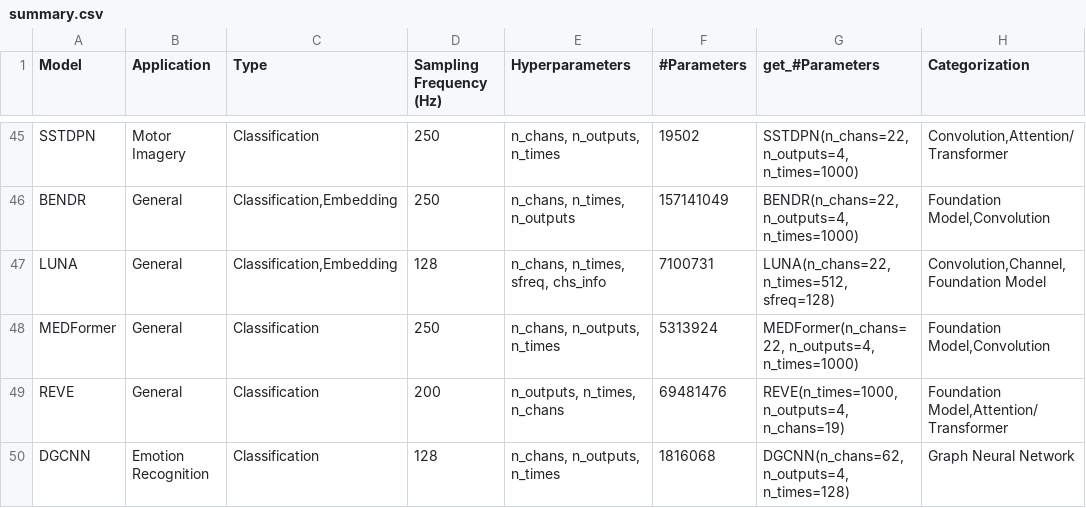
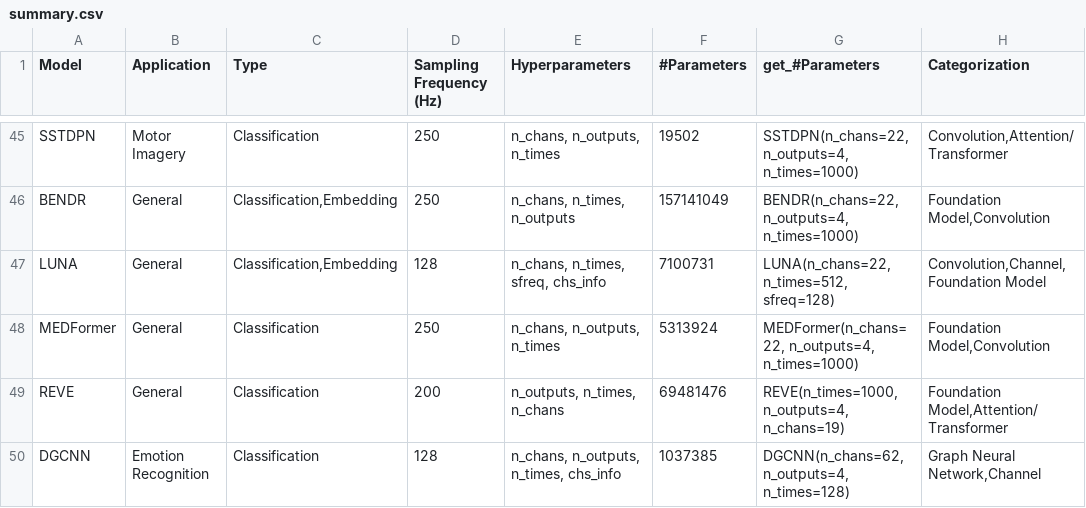
Before and after one commit to braindecode/braindecode, a CSV file: braindecode/models/summary.csv, drawn as a sheet; only a part is shown, gaps mark what is left out.

Commit message:
Fix DGCNN integration: require chs_info, add activation param, enable GNN docs and TorchScript
- Add MNE montage inference fallback in _build_initial_adjacency when
  locs are missing but channel names are available
- Add chs_info to required params in model registry (raises ValueError
  if not provided)
- Add activation parameter (type[nn.Module], default=nn.ReLU)
- Separate final_layer from classifier Sequential
- Add type annotations to all __init__ parameters
- Enable GNN category card in docs (remove figclass: unavailable)
- Remove DGCNN from TorchScript skip list
- Add Channel badge and category to DGCNN
- Move import mne to top-level in test_models.py
- Fix parameter count in summary.csv (1037385)

```diff
--- a/braindecode/models/summary.csv
+++ b/braindecode/models/summary.csv
@@ -49,2 +49,2 @@ MEDFormer,General,Classification,250,"n_chans, n_outputs, n_times",5313924,"MEDF
 REVE,General,Classification,200,"n_outputs, n_times, n_chans",69481476,"REVE(n_times=1000, n_outputs=4, n_chans=19)","Foundation Model,Attention/Transformer"
-DGCNN,Emotion Recognition,Classification,128,"n_chans, n_outputs, n_times",1816068,"DGCNN(n_chans=62, n_outputs=4, n_times=128)","Graph Neural Network"
+DGCNN,Emotion Recognition,Classification,128,"n_chans, n_outputs, n_times, chs_info",1037385,"DGCNN(n_chans=62, n_outputs=4, n_times=128)","Graph Neural Network,Channel"
```
Also changed, not shown: 5 other files.
